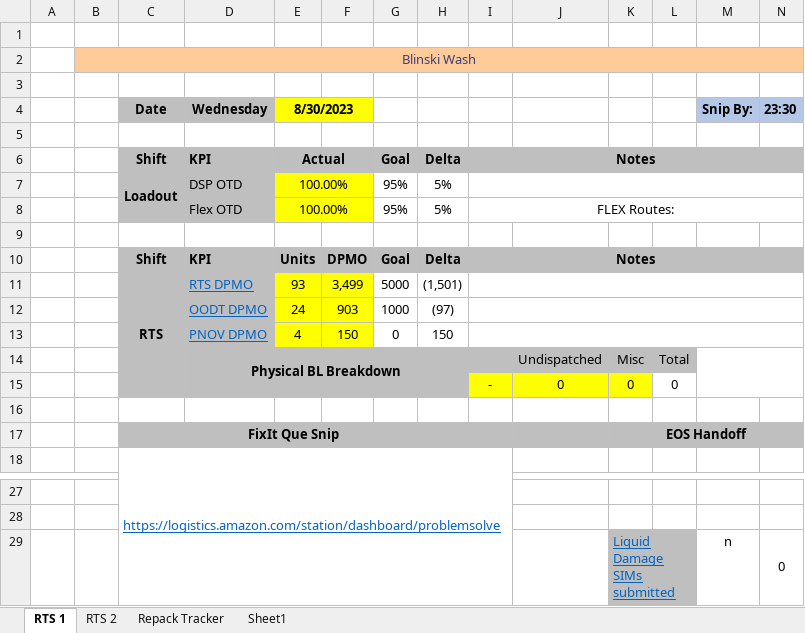
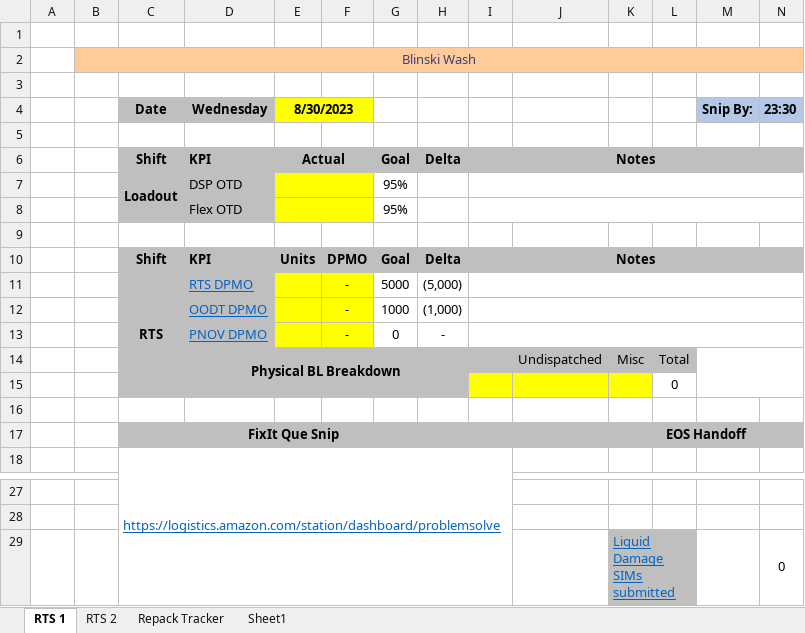
Before and after one commit to garbosz/RTS-Wash-Tools, an Excel workbook: Bilinski Wash V1.1.xlsm, sheet RTS 1, drawn as a sheet; only a part is shown, gaps mark what is left out; values as stored, in another font and other column widths than the file's, no borders; charts and pictures and conditional formats not drawn; removed rows and columns are numbered as before the commit, all else as after; rows hold the shown columns only; the diff names each change by its address in the sheet, - before the commit and + after, or states it on an @@ line.

```diff
--- a/Bilinski Wash V1.1.xlsm (sheet RTS 1)
+++ b/Bilinski Wash V1.1.xlsm (sheet RTS 1)
-E7 (8/30/2023): 100.00%
+E7 (8/30/2023): (empty)
-H7: 5%
+H7: (empty)
-row 8:  |  |  | Flex OTD | 100.00% |  | 95% | 5% | FLEX Routes:
+row 8:  |  |  | Flex OTD |  |  | 95%
-E11 (8/30/2023): 93
+E11 (8/30/2023): (empty)
-F11: 3,499
+F11: -
-H11: (1,501)
+H11: (5,000)
-E12 (8/30/2023): 24
+E12 (8/30/2023): (empty)
-F12: 903
+F12: -
-H12: (97)
+H12: (1,000)
-E13 (8/30/2023): 4
+E13 (8/30/2023): (empty)
-F13: 150
+F13: -
-H13: 150
+H13: -
-row 15:  |  |  |  |  |  |  |  | - | 0 | 0 | 0
+row 15:  |  |  |  |  |  |  |  |  |  |  | 0
-M29 (Snip By:): n
+M29 (Snip By:): (empty)
```
Also changed, not shown: sheet RTS 2, charts or pictures.
